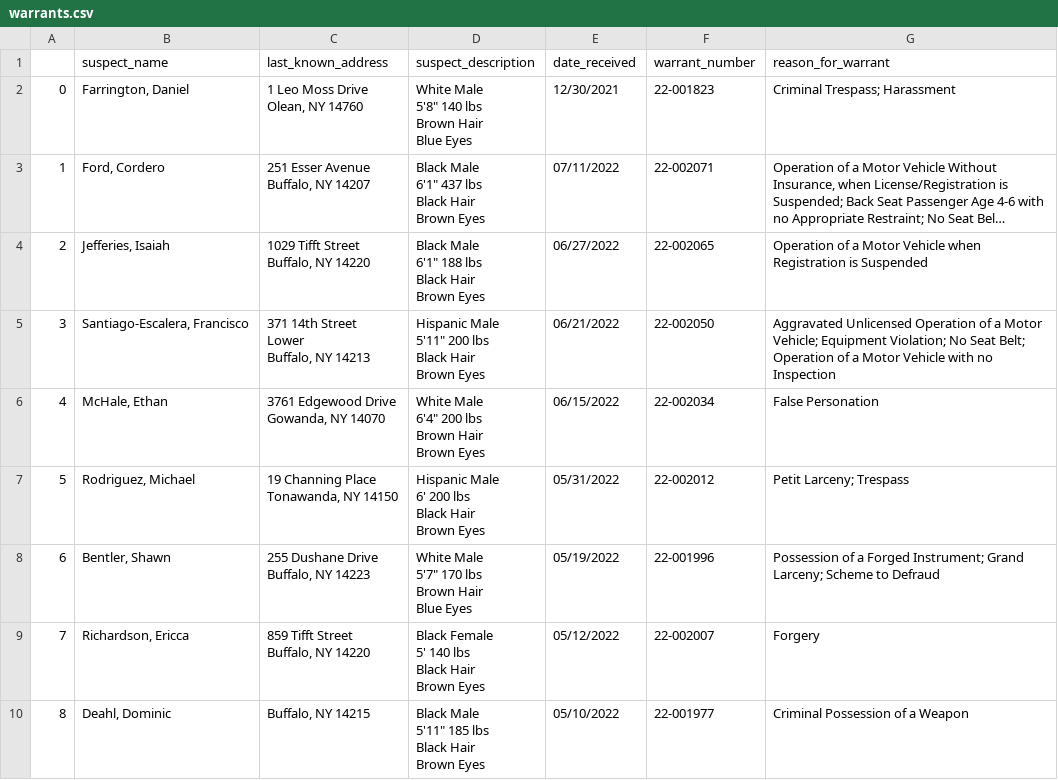
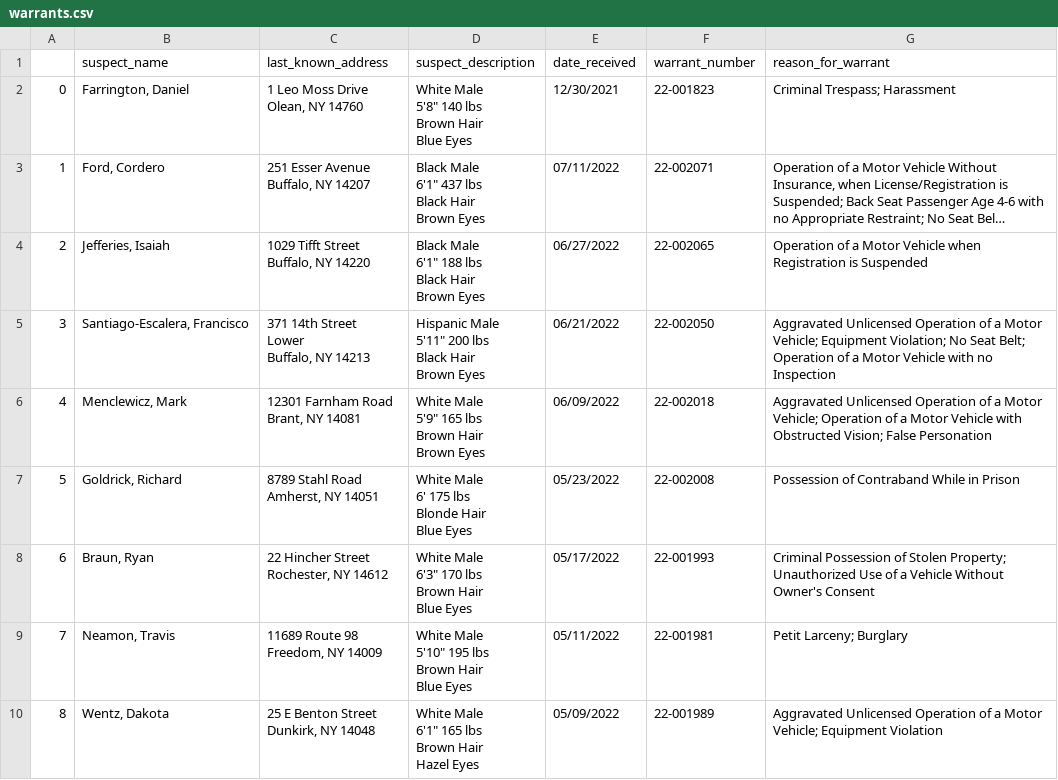
Before and after one commit to marypasciak/warrants-automatic-scraper, a CSV file: warrants.csv, drawn as a sheet; only a part is shown; long unchanged cells end in …; the diff covers the shown part only.

```diff
--- a/warrants.csv
+++ b/warrants.csv
@@ -22,25 +22,26 @@ Black Hair
 Brown Eyes",06/21/2022,22-002050,Aggravated Unlicensed Operation of a Motor Vehicle; Equipment Violation; No Seat Belt; Operation of a Motor Vehicle with no Inspection
-4,"McHale, Ethan","3761 Edgewood Drive
-Gowanda, NY 14070","White Male
-6'4"" 200 lbs
-Brown Hair
-Brown Eyes",06/15/2022,22-002034,False Personation
-5,"Rodriguez, Michael","19 Channing Place
-Tonawanda, NY 14150","Hispanic Male
-6' 200 lbs
-Black Hair
-Brown Eyes",05/31/2022,22-002012,Petit Larceny; Trespass
-6,"Bentler, Shawn","255 Dushane Drive
-Buffalo, NY 14223","White Male
-5'7"" 170 lbs
-Brown Hair
-Blue Eyes",05/19/2022,22-001996,Possession of a Forged Instrument; Grand Larceny; Scheme to Defraud
-7,"Richardson, Ericca","859 Tifft Street
-Buffalo, NY 14220","Black Female
-5' 140 lbs
-Black Hair
-Brown Eyes",05/12/2022,22-002007,Forgery
-8,"Deahl, Dominic","Buffalo, NY 14215","Black Male
-5'11"" 185 lbs
-Black Hair
-Brown Eyes",05/10/2022,22-001977,Criminal Possession of a Weapon
+4,"Menclewicz, Mark","12301 Farnham Road
+Brant, NY 14081","White Male
+5'9"" 165 lbs
+Brown Hair
+Brown Eyes",06/09/2022,22-002018,Aggravated Unlicensed Operation of a Motor Vehicle; Operation of a Motor Vehicle with Obstructed Vision; False Personation
+5,"Goldrick, Richard","8789 Stahl Road
+Amherst, NY 14051","White Male
+6' 175 lbs
+Blonde Hair
+Blue Eyes",05/23/2022,22-002008,Possession of Contraband While in Prison
+6,"Braun, Ryan","22 Hincher Street
+Rochester, NY 14612","White Male
+6'3"" 170 lbs
+Brown Hair
+Blue Eyes",05/17/2022,22-001993,Criminal Possession of Stolen Property; Unauthorized Use of a Vehicle Without Owner's Consent
+7,"Neamon, Travis","11689 Route 98
+Freedom, NY 14009","White Male
+5'10"" 195 lbs
+Brown Hair
+Blue Eyes",05/11/2022,22-001981,Petit Larceny; Burglary
+8,"Wentz, Dakota","25 E Benton Street
+Dunkirk, NY 14048","White Male
+6'1"" 165 lbs
+Brown Hair
+Hazel Eyes",05/09/2022,22-001989,Aggravated Unlicensed Operation of a Motor Vehicle; Equipment Violation
```
Also changed, not shown: 30 edited cells elsewhere in this file.
